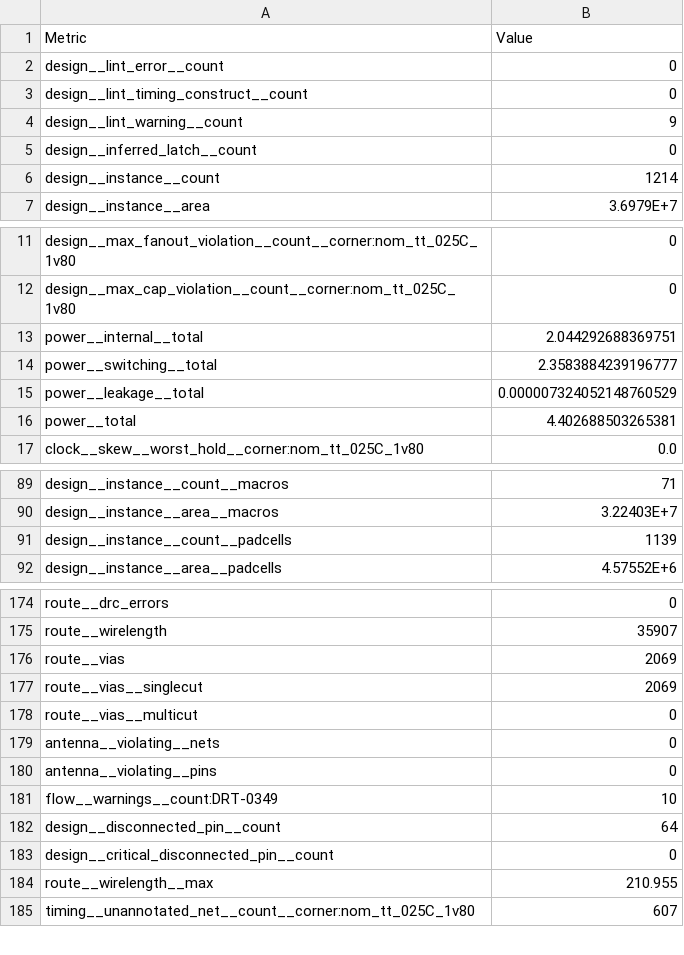
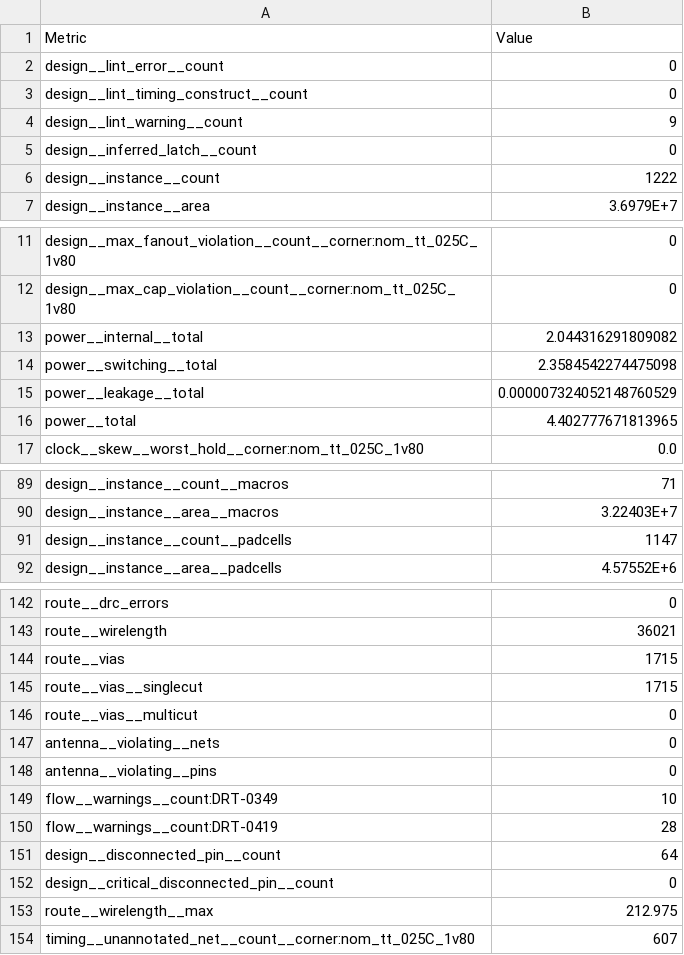
Before and after one commit to chipfoundry/openframe, a CSV file: signoff/double_wide_chip_io/metrics.csv, drawn as a sheet; only a part is shown, gaps mark what is left out; addresses are those after the commit; the diff covers the shown part only; the diff names each change by its address in the sheet, - before the commit and + after, or states it on an @@ line.

```diff
--- a/signoff/double_wide_chip_io/metrics.csv
+++ b/signoff/double_wide_chip_io/metrics.csv
-B6 (Value): 1214
+B6 (Value): 1222
-B13 (Value): 2.044292688369751
+B13 (Value): 2.044316291809082
-B14 (Value): 2.3583884239196777
+B14 (Value): 2.3584542274475098
-B16 (Value): 4.402688503265381
+B16 (Value): 4.402777671813965
-B91 (Value): 1139
+B91 (Value): 1147
-B143 (Value): 35907
+B143 (Value): 36021
-B144:B145 (Value): 2069
+B144:B145 (Value): 1715
+row 150: flow__warnings__count:DRT-0419 | 28
-B153 (Value): 210.955
+B153 (Value): 212.975
```
Also changed, not shown: 32 removed rows and 16 edited cells elsewhere in this file, 48 other files.
